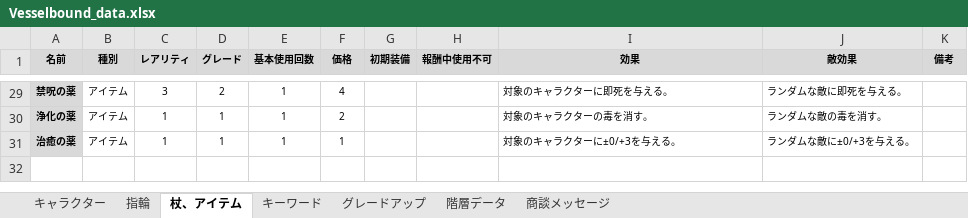
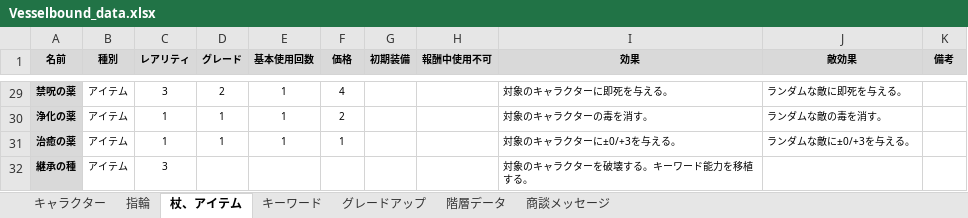
Before and after one commit to Yuki-fa/Vesselbound, an Excel workbook: js/Vesselbound_data.xlsx, sheet 杖、アイテム, drawn as a sheet; only a part is shown, gaps mark what is left out; values as stored, in another font and other column widths than the file's, no borders; charts and pictures not drawn; the diff names each change by its address in the sheet, - before the commit and + after, or states it on an @@ line.

```diff
--- a/js/Vesselbound_data.xlsx (sheet 杖、アイテム)
+++ b/js/Vesselbound_data.xlsx (sheet 杖、アイテム)
+row 32: 継承の種 | アイテム | 3 |  |  |  |  |  | 対象のキャラクターを破壊する。キーワード能力を移植する。
```
Also changed, not shown: sheet キャラクター, sheet キーワード.
